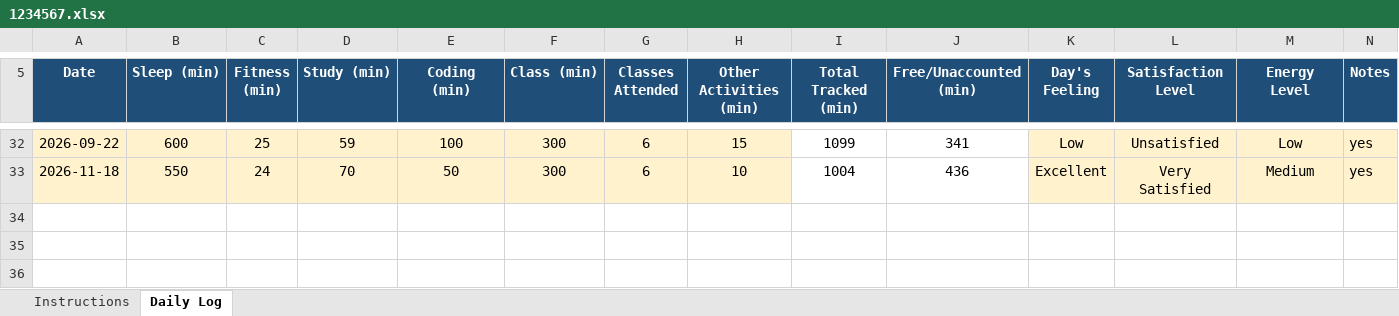
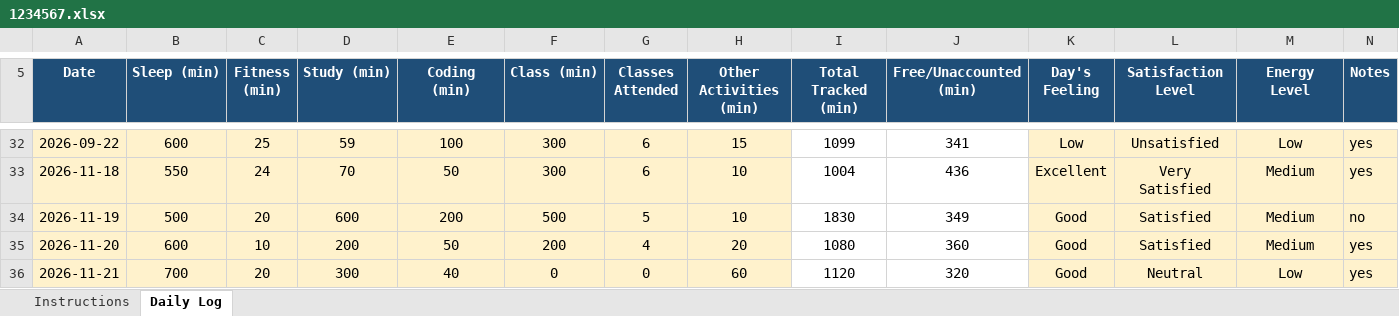
Before and after one commit to ankitasharma35631/776, an Excel workbook: 1234567.xlsx, sheet Daily Log, drawn as a sheet; only a part is shown, gaps mark what is left out; values as stored, in another font and other column widths than the file's, no borders; conditional formats not drawn; the diff names each change by its address in the sheet, - before the commit and + after, or states it on an @@ line.

Commit message:
updated on nov21

```diff
--- a/1234567.xlsx (sheet Daily Log)
+++ b/1234567.xlsx (sheet Daily Log)
+row 34: 2026-11-19 | 500 | 20 | 600 | 200 | 500 | 5 | 10 | 1830 | 349 | Good | Satisfied | Medium | no
+row 35: 2026-11-20 | 600 | 10 | 200 | 50 | 200 | 4 | 20 | 1080 | 360 | Good | Satisfied | Medium | yes
+row 36: 2026-11-21 | 700 | 20 | 300 | 40 | 0 | 0 | 60 | 1120 | 320 | Good | Neutral | Low | yes
```
